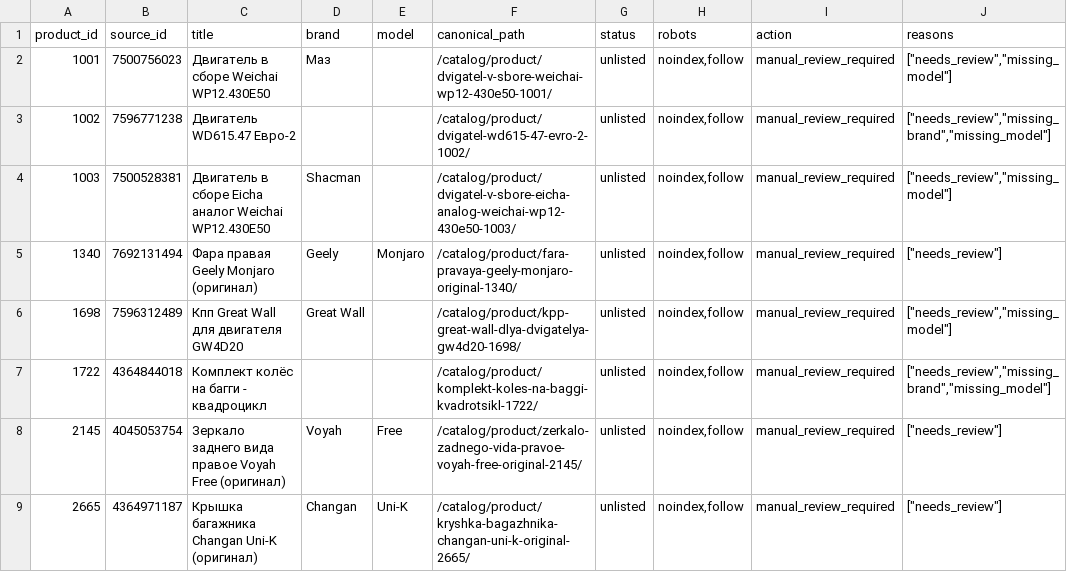
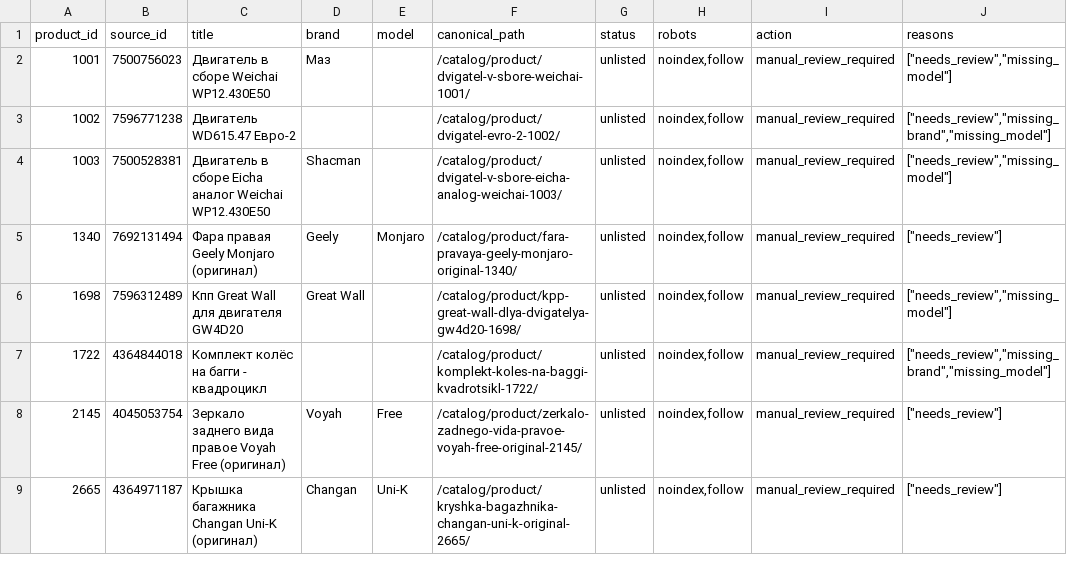
Before and after one commit to polygalovartur22-create/kitrade-preview, a CSV file: reports/seo/needs-review.csv, drawn as a sheet.

```diff
--- a/reports/seo/needs-review.csv
+++ b/reports/seo/needs-review.csv
@@ -1,5 +1,5 @@
 "product_id","source_id","title","brand","model","canonical_path","status","robots","action","reasons"
-"1001","7500756023","Двигатель в сборе Weichai WP12.430E50","Маз","","/catalog/product/dvigatel-v-sbore-weichai-wp12-430e50-1001/","unlisted","noindex,follow","manual_review_required","[""needs_review"",""missing_model""]"
-"1002","7596771238","Двигатель WD615.47 Евро-2","","","/catalog/product/dvigatel-wd615-47-evro-2-1002/","unlisted","noindex,follow","manual_review_required","[""needs_review"",""missing_brand"",""missing_model""]"
-"1003","7500528381","Двигатель в сборе Eicha аналог Weichai WP12.430E50","Shacman","","/catalog/product/dvigatel-v-sbore-eicha-analog-weichai-wp12-430e50-1003/","unlisted","noindex,follow","manual_review_required","[""needs_review"",""missing_model""]"
+"1001","7500756023","Двигатель в сборе Weichai WP12.430E50","Маз","","/catalog/product/dvigatel-v-sbore-weichai-1001/","unlisted","noindex,follow","manual_review_required","[""needs_review"",""missing_model""]"
+"1002","7596771238","Двигатель WD615.47 Евро-2","","","/catalog/product/dvigatel-evro-2-1002/","unlisted","noindex,follow","manual_review_required","[""needs_review"",""missing_brand"",""missing_model""]"
+"1003","7500528381","Двигатель в сборе Eicha аналог Weichai WP12.430E50","Shacman","","/catalog/product/dvigatel-v-sbore-eicha-analog-weichai-1003/","unlisted","noindex,follow","manual_review_required","[""needs_review"",""missing_model""]"
 "1340","7692131494","Фара правая Geely Monjaro (оригинал)","Geely","Monjaro","/catalog/product/fara-pravaya-geely-monjaro-original-1340/","unlisted","noindex,follow","manual_review_required","[""needs_review""]"
```
Also changed, not shown: reports/seo/images-review.csv, 22 other files.
